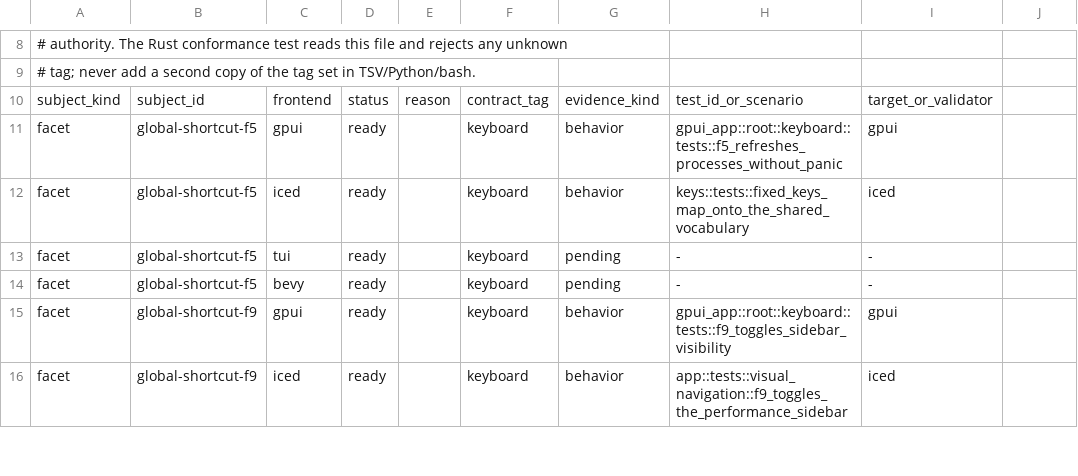
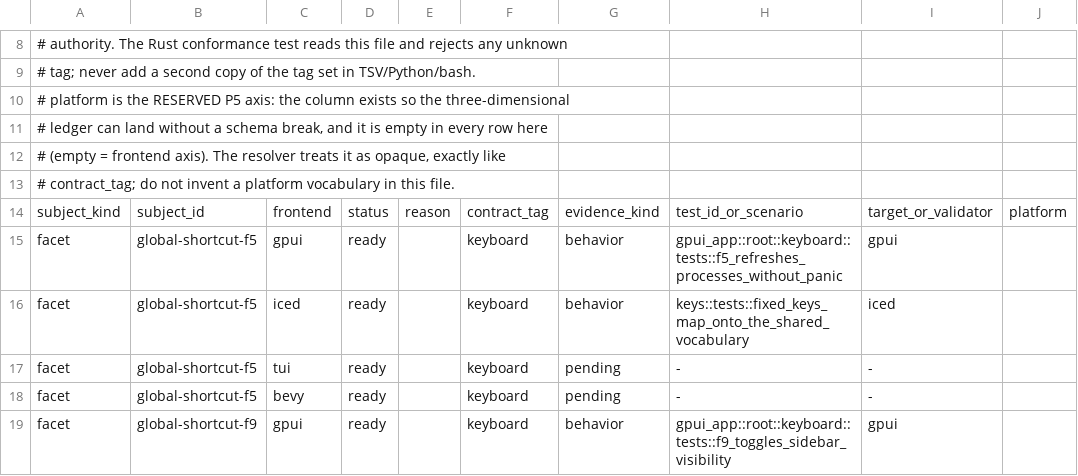
Before and after one commit to YellowWhiteBlackCat/TaskForest, a TSV file: scripts/parity/cross_frontend_manifest.tsv, drawn as a sheet; only a part is shown, gaps mark what is left out; the shorter side is filled out with more unchanged rows; addresses are those after the commit; the diff names each change by its address in the sheet, - before the commit and + after, or states it on an @@ line.

Commit message:
chore(parity): wire the evidence resolver as a diff-scoped gate stage
- add a standard parity-evidence stage that runs only when the evidence surface changes
- fail closed on dangling anchors and report pending ones without failing
- reserve the platform column in the manifest and document the gate route

```diff
--- a/scripts/parity/cross_frontend_manifest.tsv
+++ b/scripts/parity/cross_frontend_manifest.tsv
+row 10: # platform is the RESERVED P5 axis: the column exists so the three-dimensional
+row 11: # ledger can land without a schema break, and it is empty in every row here
+row 12: # (empty = frontend axis). The resolver treats it as opaque, exactly like
+row 13: # contract_tag; do not invent a platform vocabulary in this file.
-J14: (empty)
+J14: platform
```
Also changed, not shown: 4 other files.
